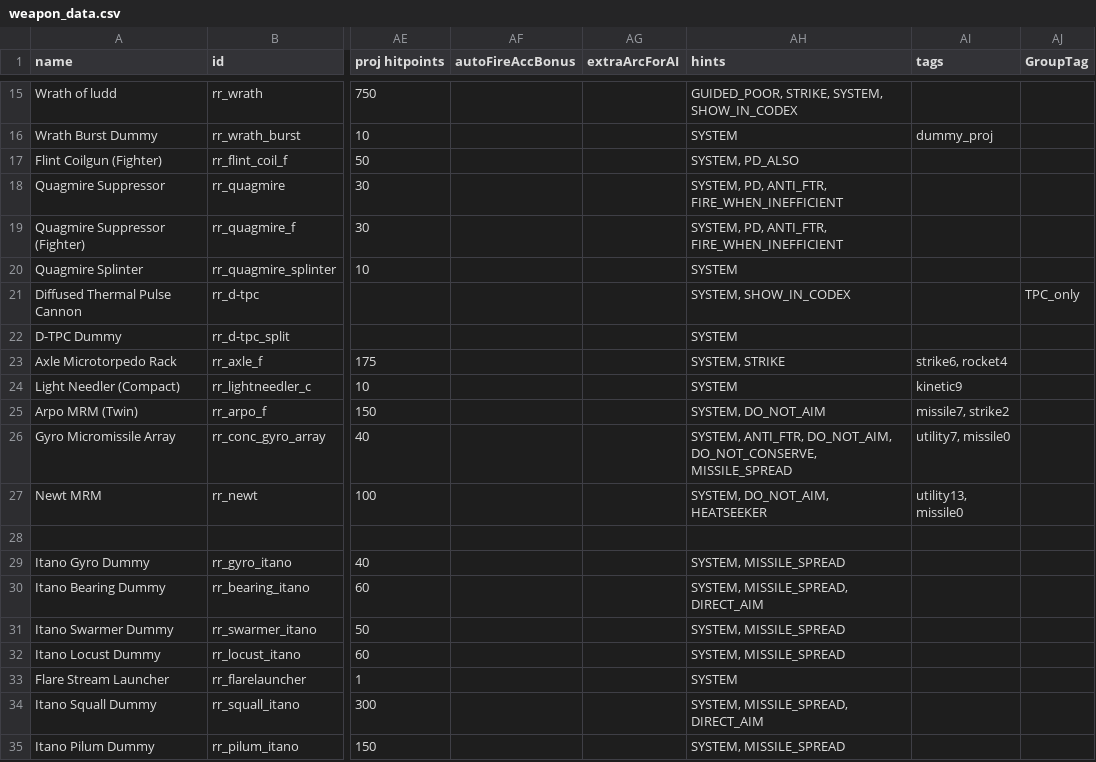
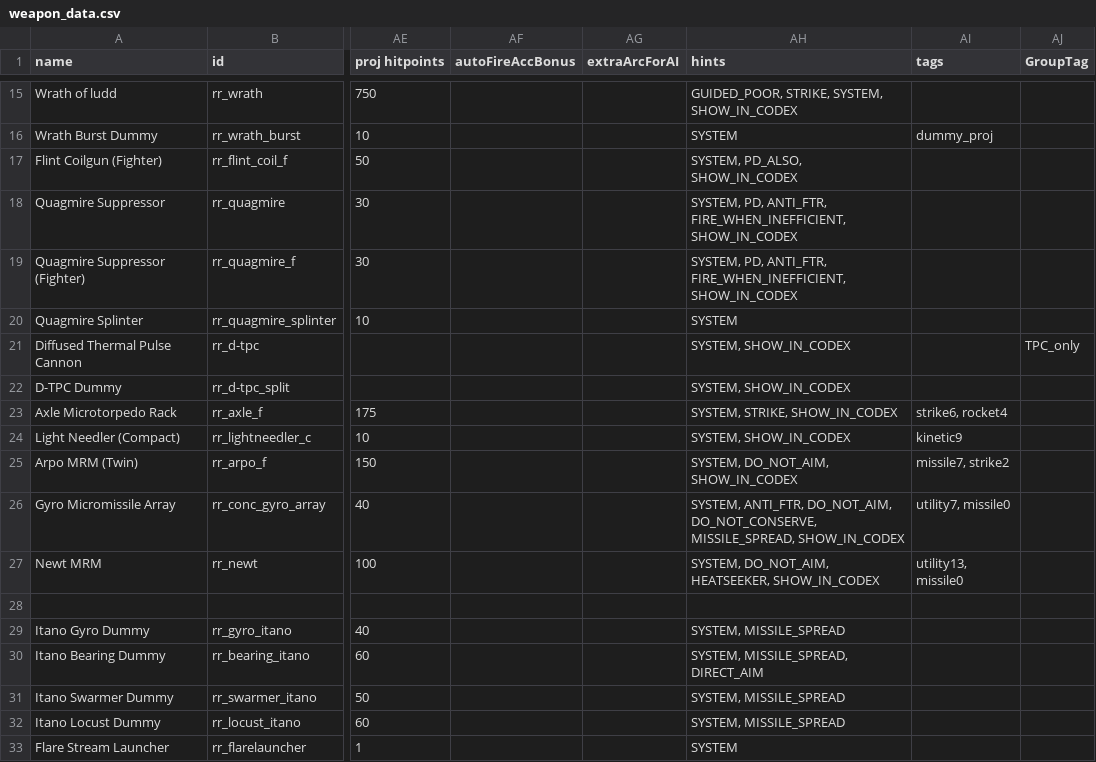
Before and after one commit to Bare-Poles/rotcesrats, a CSV file: data/weapons/weapon_data.csv, drawn as a sheet; only a part is shown, gaps mark what is left out; the shorter side is filled out with more unchanged rows; the diff names each change by its address in the sheet, - before the commit and + after, or states it on an @@ line.

```diff
--- a/data/weapons/weapon_data.csv
+++ b/data/weapons/weapon_data.csv
-AH17 (hints): SYSTEM, PD_ALSO
+AH17 (hints): SYSTEM, PD_ALSO, SHOW_IN_CODEX
-AH18:AH19 (hints): …PD, ANTI_FTR, FIRE_WHEN_INEFFICIENT
+AH18:AH19 (hints): …PD, ANTI_FTR, FIRE_WHEN_INEFFICIENT, SHOW_IN_CODEX
-AH22 (hints): SYSTEM
+AH22 (hints): SYSTEM, SHOW_IN_CODEX
-AH23 (hints): SYSTEM, STRIKE
+AH23 (hints): SYSTEM, STRIKE, SHOW_IN_CODEX
-AH24 (hints): SYSTEM
+AH24 (hints): SYSTEM, SHOW_IN_CODEX
-AH25 (hints): SYSTEM, DO_NOT_AIM
+AH25 (hints): SYSTEM, DO_NOT_AIM, SHOW_IN_CODEX
-AH26 (hints): …DO_NOT_AIM, DO_NOT_CONSERVE, MISSILE_SPREAD
+AH26 (hints): …DO_NOT_AIM, DO_NOT_CONSERVE, MISSILE_SPREAD, SHOW_IN_CODEX
-AH27 (hints): SYSTEM, DO_NOT_AIM, HEATSEEKER
+AH27 (hints): SYSTEM, DO_NOT_AIM, HEATSEEKER, SHOW_IN_CODEX
```
Also changed, not shown: data/campaign/sim_opponents.csv, data/hulls/ship_data.csv, 38 other files.
